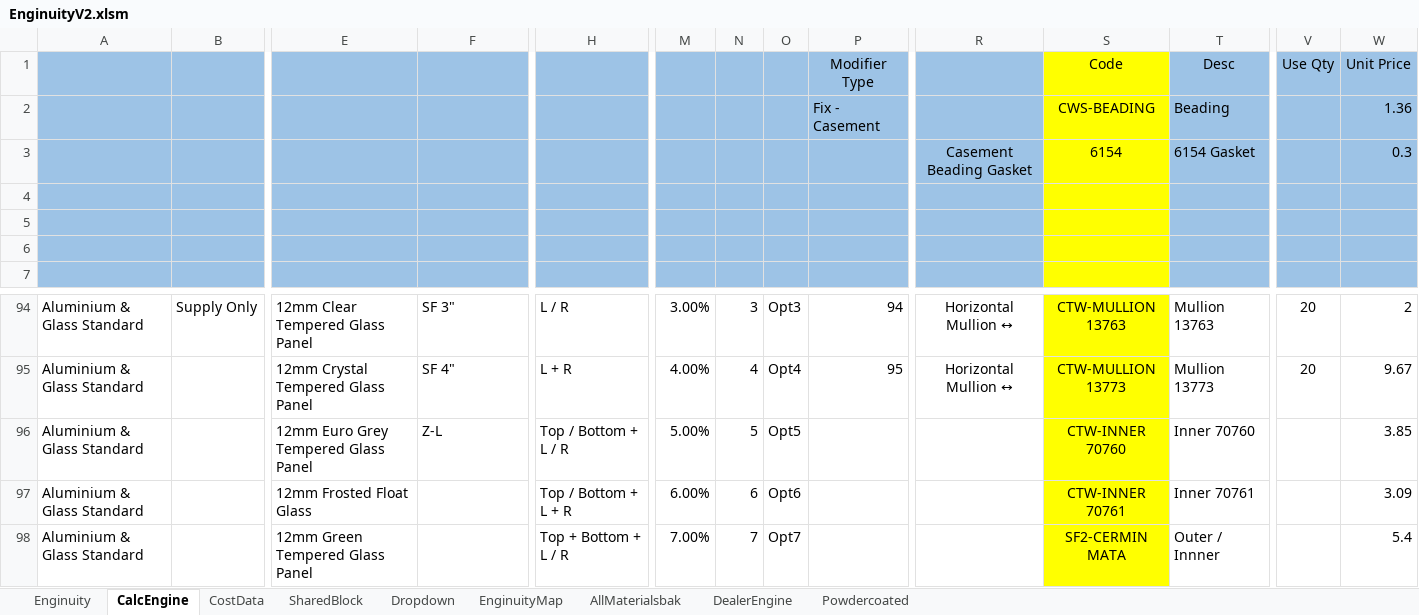
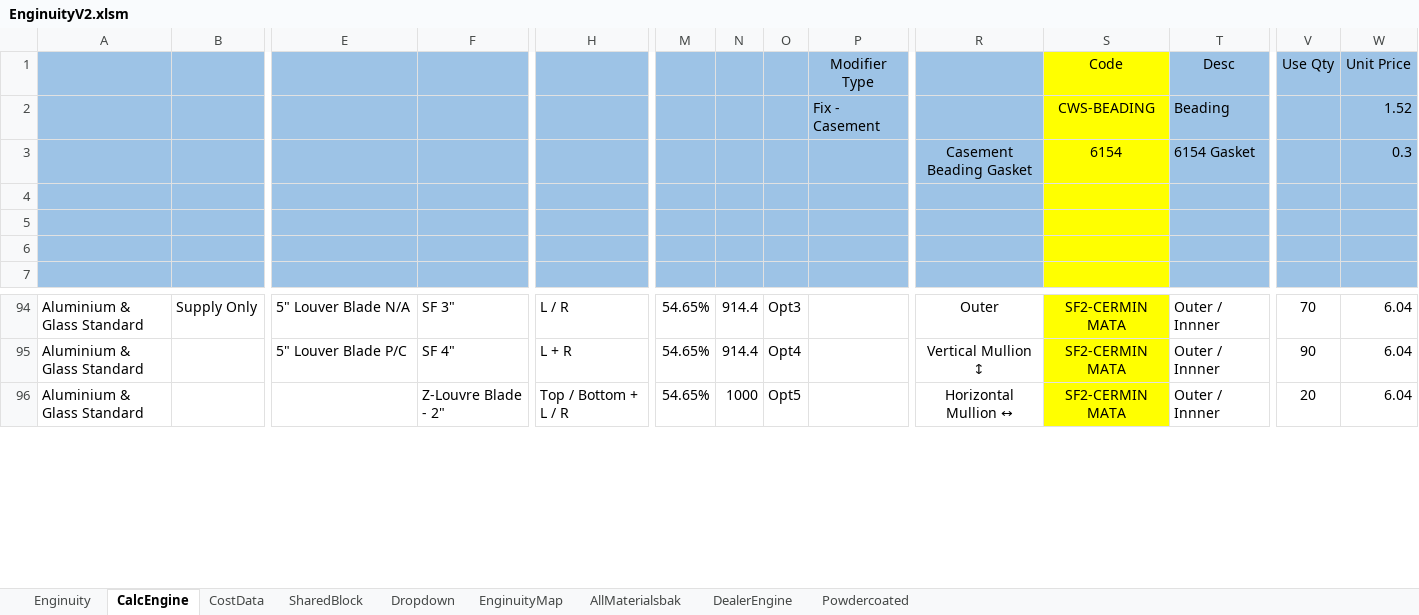
Before and after one commit to neprenkha/Enginuity, an Excel workbook: EnginuityV2.xlsm, sheet CalcEngine, drawn as a sheet; only a part is shown, gaps mark what is left out; values as stored, in another font and other column widths than the file's, no borders; conditional formats not drawn; removed rows and columns are numbered as before the commit, all else as after; rows hold the shown columns only; the diff covers the shown part only; the diff names each change by its address in the sheet, - before the commit and + after, or states it on an @@ line.

```diff
--- a/EnginuityV2.xlsm (sheet CalcEngine)
+++ b/EnginuityV2.xlsm (sheet CalcEngine)
-W2: 1.36
+W2: 1.52
-E94: 12mm Clear Tempered Glass Panel
+E94: 5" Louver Blade N/A
-M94: 3.00%
+M94: 54.65%
-N94: 3
+N94: 914.4
-P94: 94
+P94: (empty)
-R94: Horizontal Mullion ↔
+R94: Outer
-S94: CTW-MULLION 13763
+S94: SF2-CERMIN MATA
-T94: Mullion 13763
+T94: Outer / Innner
-V94: 20
+V94: 70
-W94: 2
+W94: 6.04
-E95: 12mm Crystal Tempered Glass Panel
+E95: 5" Louver Blade P/C
-M95: 4.00%
+M95: 54.65%
-N95: 4
+N95: 914.4
-P95: 95
+P95: (empty)
-R95: Horizontal Mullion ↔
+R95: Vertical Mullion ↕
-S95: CTW-MULLION 13773
+S95: SF2-CERMIN MATA
-T95: Mullion 13773
+T95: Outer / Innner
-V95: 20
+V95: 90
-W95: 9.67
+W95: 6.04
-row 96: Aluminium & Glass Standard |  | 12mm Euro Grey Tempered Glass Panel | Z-L | Top / Bottom + L / R | 5.00% | 5 | Opt5 |  |  | CTW-INNER 70760 | Inner 70760 |  | 3.85
-row 97: Aluminium & Glass Standard |  | 12mm Frosted Float Glass |  | Top / Bottom + L + R | 6.00% | 6 | Opt6 |  |  | CTW-INNER 70761 | Inner 70761 |  | 3.09
-E96: 12mm Green Tempered Glass Panel
+E96: (empty)
-F96: (empty)
+F96: Z-Louvre Blade - 2"
-H96: Top + Bottom + L / R
+H96: Top / Bottom + L / R
-M96: 7.00%
+M96: 54.65%
-N96: 7
+N96: 1000
-O96: Opt7
+O96: Opt5
-R96: (empty)
+R96: Horizontal Mullion ↔
-V96: (empty)
+V96: 20
-W96: 5.4
+W96: 6.04
```
Also changed, not shown: 4 added rows, 2 removed rows, 242 edited cells and cell formats elsewhere in this sheet, sheet AllMaterialsbak, sheet CostData, sheet Enginuity, sheet Dropdown, formulas that keep their value.
